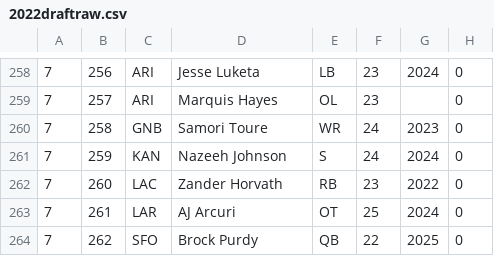
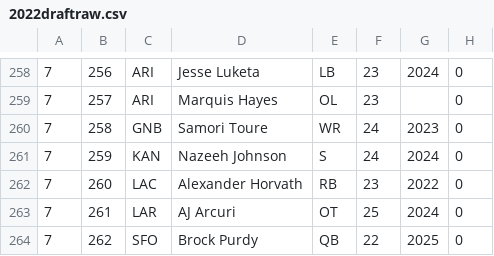
Before and after one commit to TrevBunch/DS-340W-Project, a CSV file: newdata/2022draftraw.csv, drawn as a sheet; only a part is shown, gaps mark what is left out; the diff names each change by its address in the sheet, - before the commit and + after, or states it on an @@ line.

```diff
--- a/newdata/2022draftraw.csv
+++ b/newdata/2022draftraw.csv
-D262: Zander Horvath
+D262: Alexander Horvath
```
Also changed, not shown: newdata/2020draftraw.csv, newdata/2021draftraw.csv, 5 other files.
